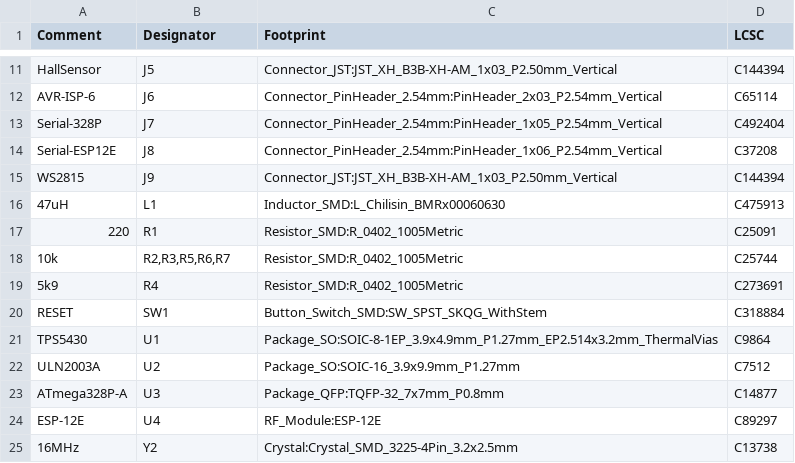
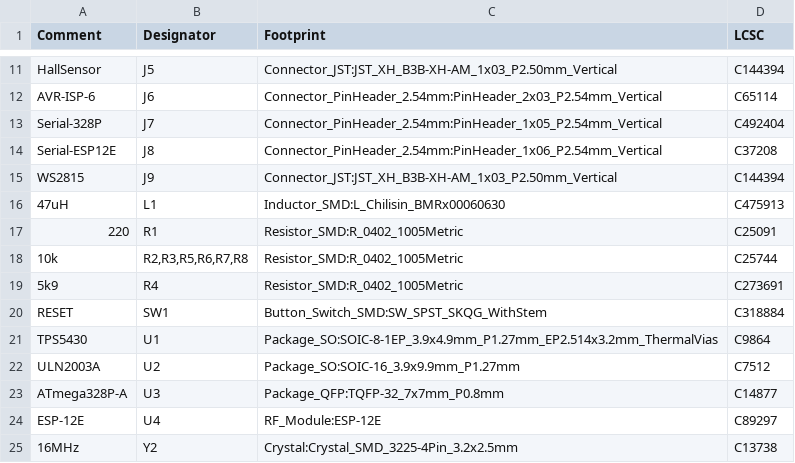
Before and after one commit to codingcatgirl/split-flap-fae-pcb, a CSV file: fab/splitflappcb-bom.csv, drawn as a sheet; only a part is shown, gaps mark what is left out.

```diff
--- a/fab/splitflappcb-bom.csv
+++ b/fab/splitflappcb-bom.csv
@@ -17,3 +17,3 @@ Comment,Designator,Footprint,LCSC
 "220","R1","Resistor_SMD:R_0402_1005Metric","C25091"
-"10k","R2,R3,R5,R6,R7","Resistor_SMD:R_0402_1005Metric","C25744"
+"10k","R2,R3,R5,R6,R7,R8","Resistor_SMD:R_0402_1005Metric","C25744"
 "5k9","R4","Resistor_SMD:R_0402_1005Metric","C273691"
```
Also changed, not shown: fab/splitflappcb-top-pos.csv, 17 other files.
